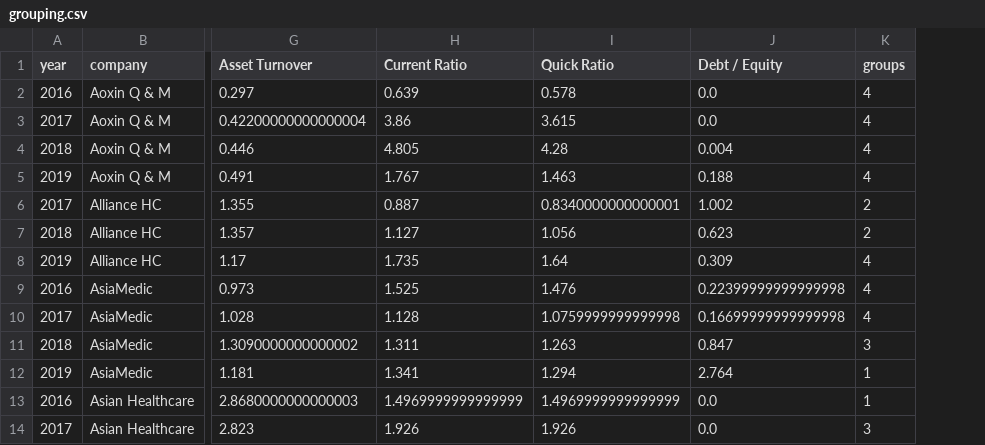
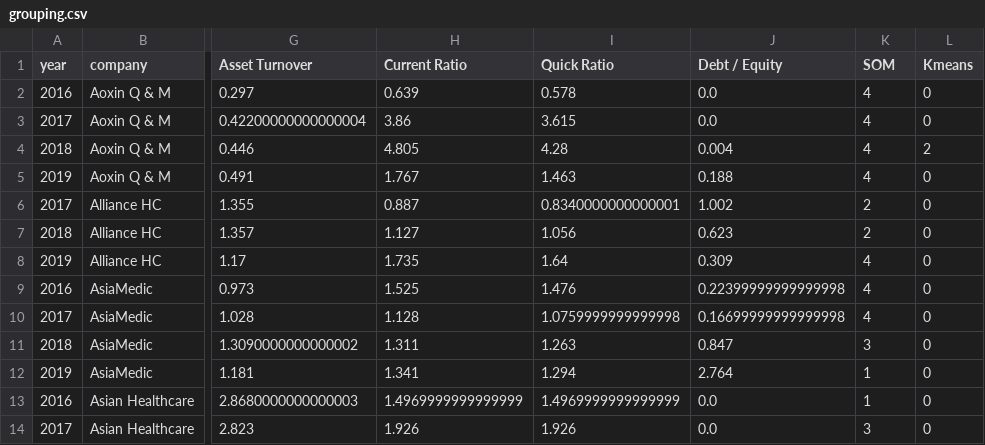
Before and after one commit to YanLong-Cloud/self_motivated_project, a CSV file: financial_ratio_grouping/assets/grouping.csv, drawn as a sheet; only a part is shown, gaps mark what is left out; the diff names each change by its address in the sheet, - before the commit and + after, or states it on an @@ line.

```diff
--- a/financial_ratio_grouping/assets/grouping.csv
+++ b/financial_ratio_grouping/assets/grouping.csv
+column L (Kmeans), rows 2-14: 0 | 0 | 2 | 0 | 0 | 0 | 0 | 0 | 0 | 0 | 0 | 0 | 0
-K1: groups
+K1: SOM
```
Also changed, not shown: 1 other file.
